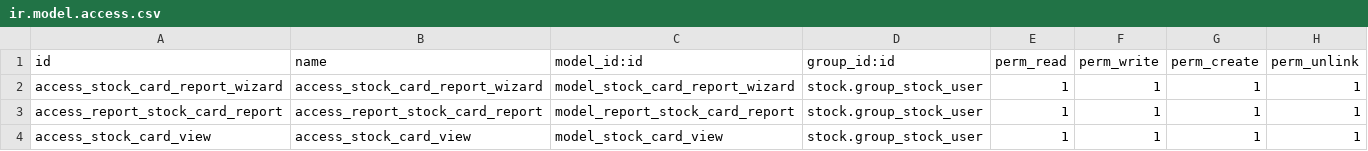
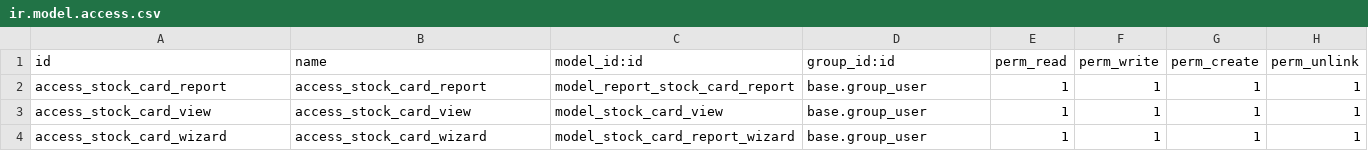
Before and after one commit to odoo-evinox/addons_extern, a CSV file: stock_card_report/security/ir.model.access.csv, drawn as a sheet.

Commit message:
modify stock_card_report report_xlsx_helper

```diff
--- a/stock_card_report/security/ir.model.access.csv
+++ b/stock_card_report/security/ir.model.access.csv
@@ -1,4 +1,4 @@
 id,name,model_id:id,group_id:id,perm_read,perm_write,perm_create,perm_unlink
-access_stock_card_report_wizard,access_stock_card_report_wizard,model_stock_card_report_wizard,stock.group_stock_user,1,1,1,1
-access_report_stock_card_report,access_report_stock_card_report,model_report_stock_card_report,stock.group_stock_user,1,1,1,1
-access_stock_card_view,access_stock_card_view,model_stock_card_view,stock.group_stock_user,1,1,1,1
+access_stock_card_report,access_stock_card_report,model_report_stock_card_report,base.group_user,1,1,1,1
+access_stock_card_view,access_stock_card_view,model_stock_card_view,base.group_user,1,1,1,1
+access_stock_card_wizard,access_stock_card_wizard,model_stock_card_report_wizard,base.group_user,1,1,1,1
```
Also changed, not shown: 24 other files.
